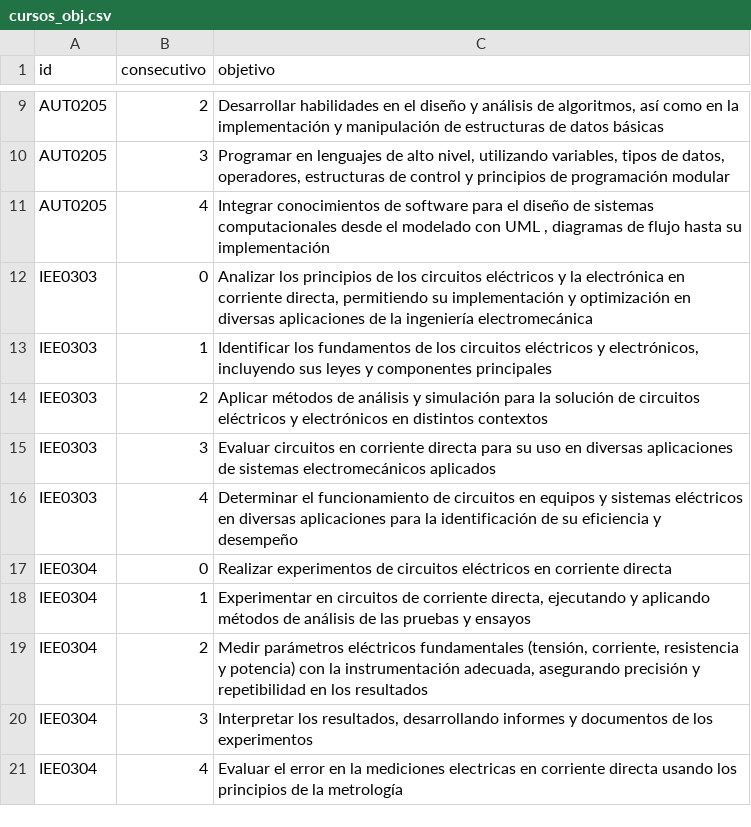
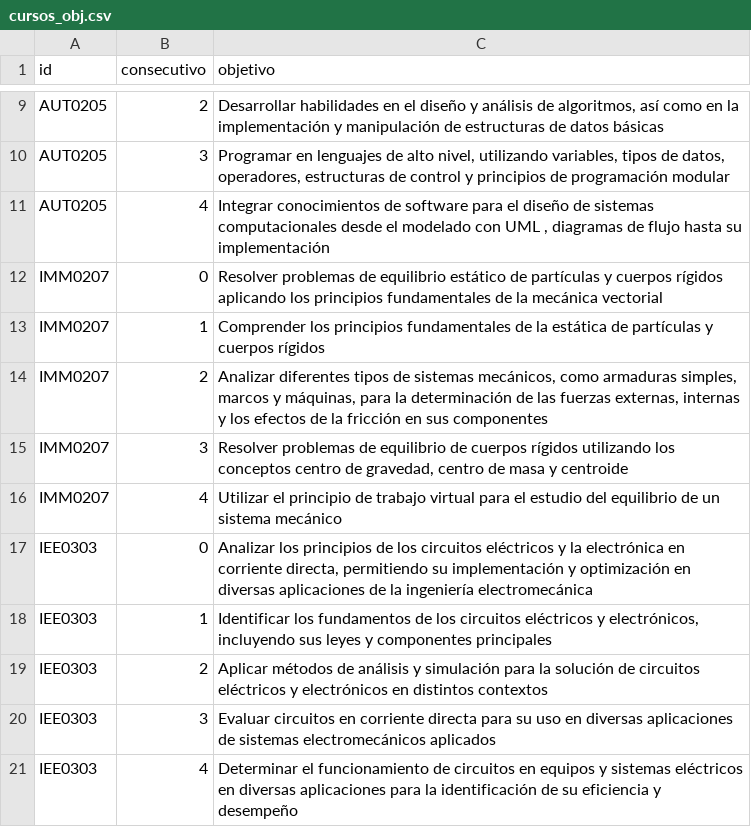
Before and after one commit to EIEM-TEC/CLIE, a CSV file: cursos/cursos_obj.csv, drawn as a sheet; only a part is shown, gaps mark what is left out; the shorter side is filled out with more unchanged rows.

```diff
--- a/cursos/cursos_obj.csv
+++ b/cursos/cursos_obj.csv
@@ -11,2 +11,7 @@ AUT0205,3,"Programar en lenguajes de alto nivel, utilizando variables, tipos de
 AUT0205,4,"Integrar conocimientos de software para el diseño de sistemas computacionales desde el  modelado con UML , diagramas de flujo hasta su implementación"
+IMM0207,0,"Resolver problemas de equilibrio estático de partículas y cuerpos rígidos aplicando los principios fundamentales de la mecánica vectorial"
+IMM0207,1,"Comprender los principios fundamentales de la estática de partículas y cuerpos rígidos"
+IMM0207,2,"Analizar diferentes tipos de sistemas mecánicos, como armaduras simples, marcos y máquinas, para la determinación de las fuerzas externas, internas y los efectos de la fricción en sus componentes"
+IMM0207,3,"Resolver problemas de equilibrio de cuerpos rígidos utilizando los conceptos centro de gravedad, centro de masa y centroide"
+IMM0207,4,"Utilizar el principio de trabajo virtual para el estudio del equilibrio de un sistema mecánico"
 IEE0303,0,"Analizar los principios de los circuitos eléctricos y la electrónica en corriente directa, permitiendo su implementación y optimización en diversas aplicaciones de la ingeniería electromecánica"
```
Also changed, not shown: cursos/cursos_conten.csv, cursos/cursos_cursos.csv, 3 other files.
